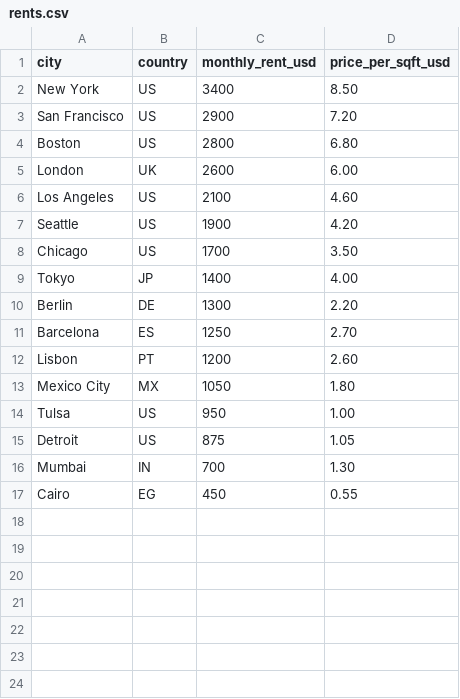
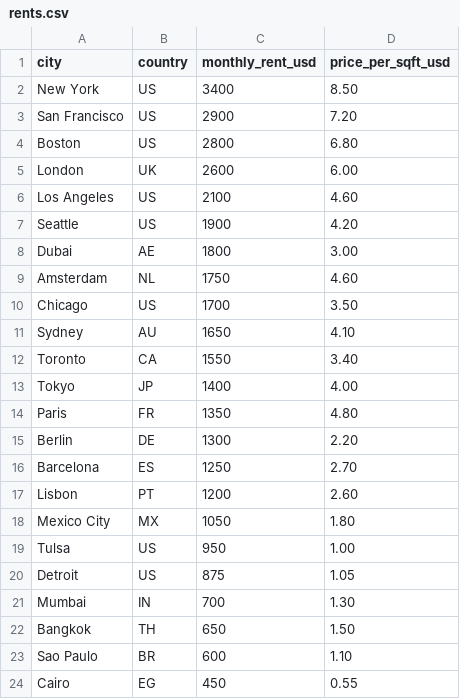
Before and after one commit to maanas-pab/rent-canvas, a CSV file: data/rents.csv, drawn as a sheet; the diff names each change by its address in the sheet, - before the commit and + after, or states it on an @@ line.

Commit message:
data: grow the roster from 16 to 23 cities
Adds Dubai, Amsterdam, Sydney, Toronto, Paris, Bangkok and Sao Paulo —
chosen to widen the spread: central Paris ends up the smallest canvas
(281 sq ft), Tulsa still owns the mural.

```diff
--- a/data/rents.csv
+++ b/data/rents.csv
+row 8: Dubai | AE | 1800 | 3.00
+row 9: Amsterdam | NL | 1750 | 4.60
+row 11: Sydney | AU | 1650 | 4.10
+row 12: Toronto | CA | 1550 | 3.40
+row 14: Paris | FR | 1350 | 4.80
+row 22: Bangkok | TH | 650 | 1.50
+row 23: Sao Paulo | BR | 600 | 1.10
```
